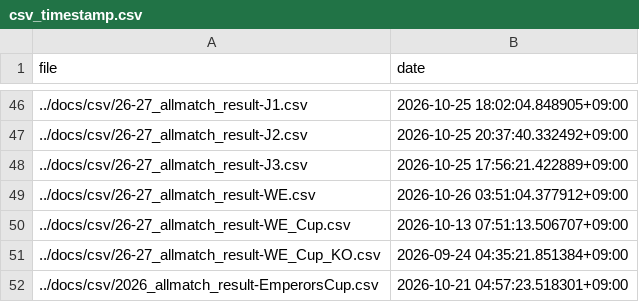
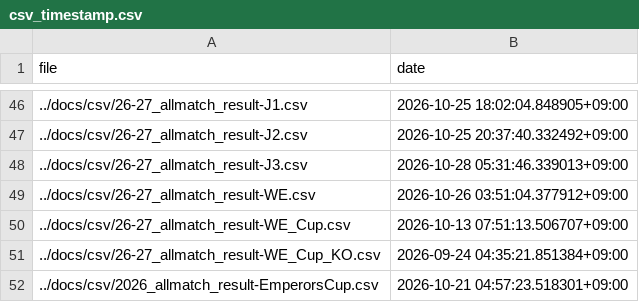
Before and after one commit to mokekuma-git/JLeague_Matches-Bar_Graph, a CSV file: docs/csv/csv_timestamp.csv, drawn as a sheet; only a part is shown, gaps mark what is left out.

```diff
--- a/docs/csv/csv_timestamp.csv
+++ b/docs/csv/csv_timestamp.csv
@@ -47,3 +47,3 @@ file,date
 ../docs/csv/26-27_allmatch_result-J2.csv,2026-10-25 20:37:40.332492+09:00
-../docs/csv/26-27_allmatch_result-J3.csv,2026-10-25 17:56:21.422889+09:00
+../docs/csv/26-27_allmatch_result-J3.csv,2026-10-28 05:31:46.339013+09:00
 ../docs/csv/26-27_allmatch_result-WE.csv,2026-10-26 03:51:04.377912+09:00
```
Also changed, not shown: docs/csv/26-27_allmatch_result-J3.csv.
